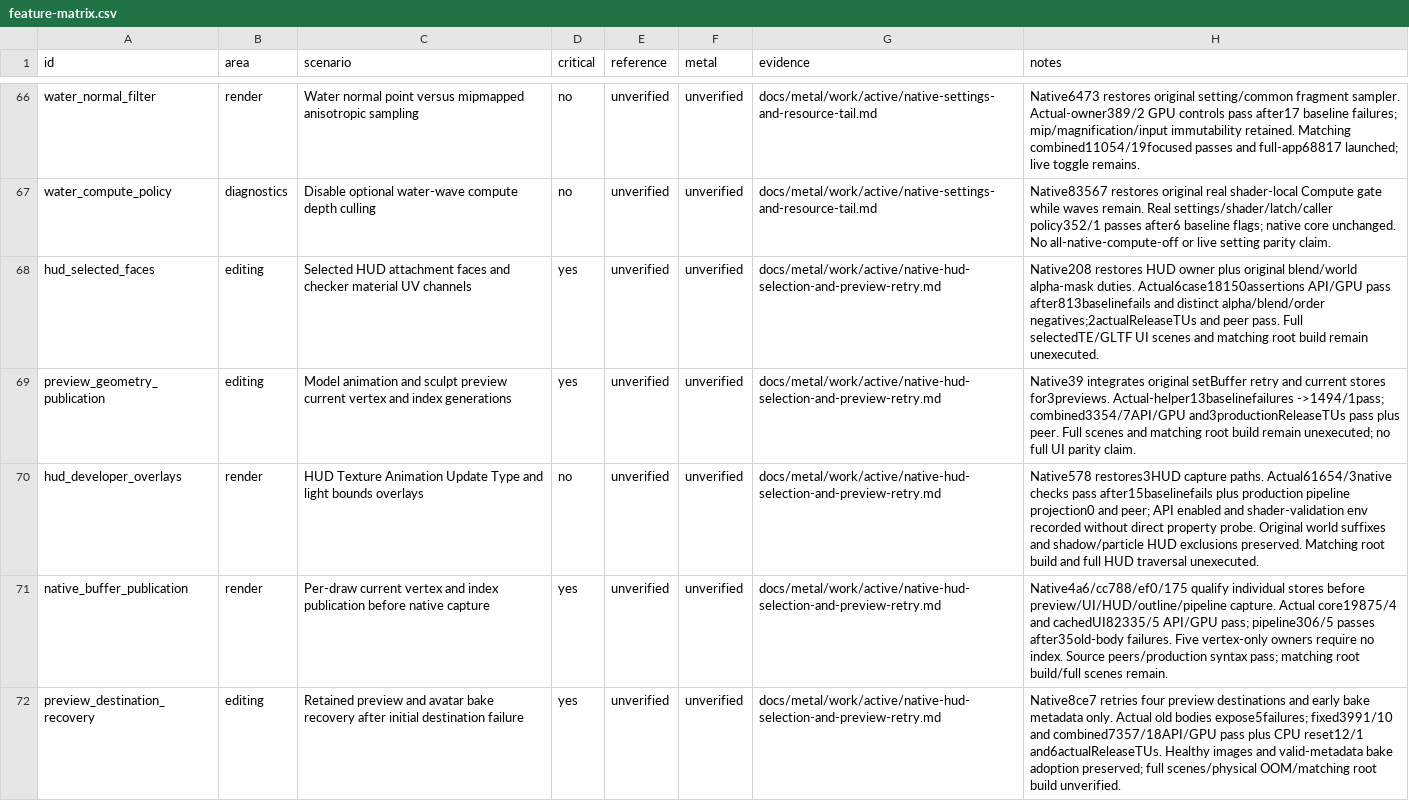
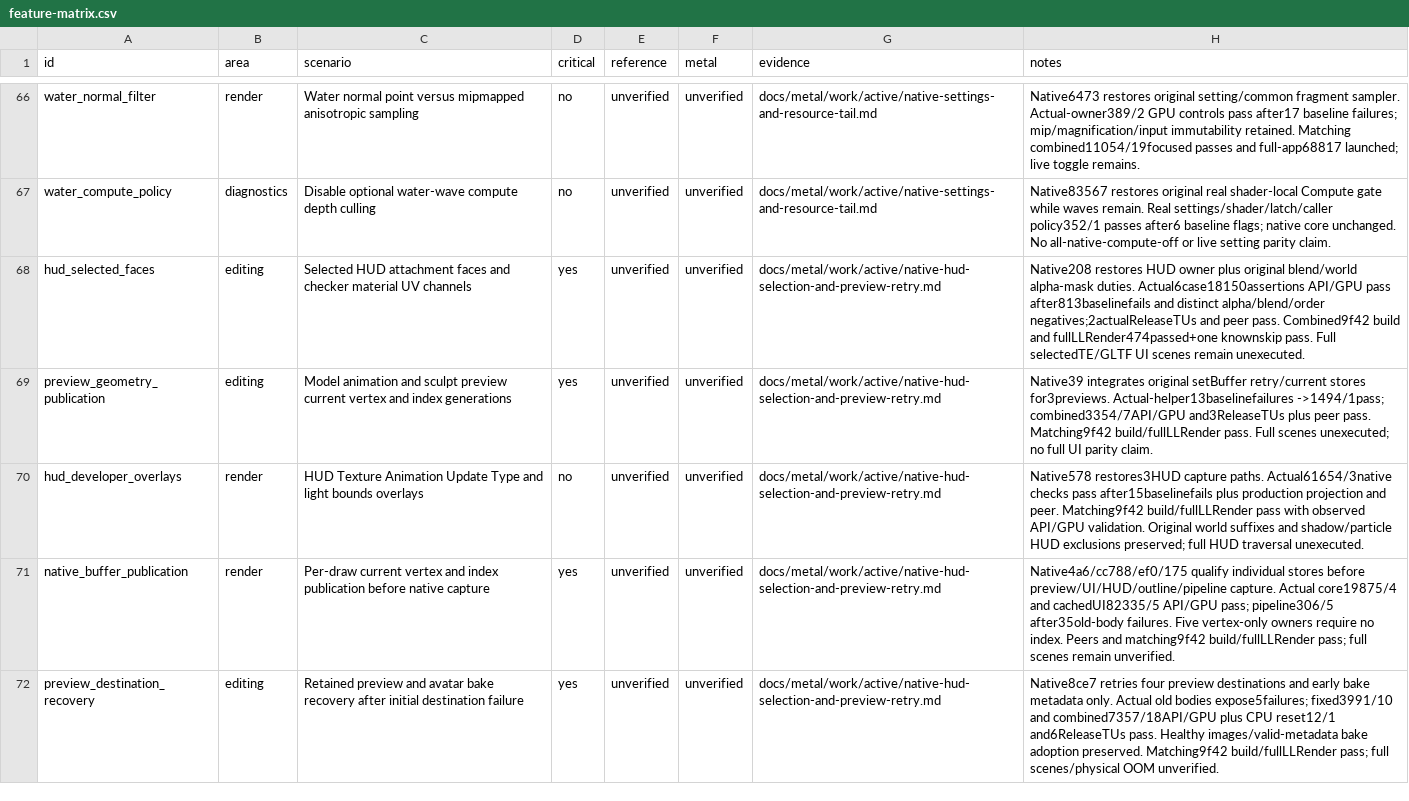
Before and after one commit to levdarkheart-lgtm/AlchemyFork, a CSV file: docs/metal/feature-matrix.csv, drawn as a sheet; only a part is shown, gaps mark what is left out.

Commit message:
[skip ci] Record locally verified Alpha 4 build

```diff
--- a/docs/metal/feature-matrix.csv
+++ b/docs/metal/feature-matrix.csv
@@ -67,6 +67,6 @@ water_normal_filter,render,Water normal point versus mipmapped anisotropic sampl
 water_compute_policy,diagnostics,Disable optional water-wave compute depth culling,no,unverified,unverified,docs/metal/work/active/native-settings-and-resource-tail.md,Native83567 restores original real shader-local Compute gate while waves remain. Real settings/shader/latch/caller policy352/1 passes after6 baseline flags; native core unchanged. No all-native-compute-off or live setting parity claim.
-hud_selected_faces,editing,Selected HUD attachment faces and checker material UV channels,yes,unverified,unverified,docs/metal/work/active/native-hud-selection-and-preview-retry.md,Native208 restores HUD owner plus original blend/world alpha-mask duties. Actual6case18150assertions API/GPU pass after813baselinefails and distinct alpha/blend/order negatives;2actualReleaseTUs and peer pass. Full selectedTE/GLTF UI scenes and matching root build remain unexecuted.
-preview_geometry_publication,editing,Model animation and sculpt preview current vertex and index generations,yes,unverified,unverified,docs/metal/work/active/native-hud-selection-and-preview-retry.md,Native39 integrates original setBuffer retry and current stores for3previews. Actual-helper13baselinefailures ->1494/1pass; combined3354/7API/GPU and3productionReleaseTUs pass plus peer. Full scenes and matching root build remain unexecuted; no full UI parity claim.
-hud_developer_overlays,render,HUD Texture Animation Update Type and light bounds overlays,no,unverified,unverified,docs/metal/work/active/native-hud-selection-and-preview-retry.md,Native578 restores3HUD capture paths. Actual61654/3native checks pass after15baselinefails plus production pipeline projection0 and peer; API enabled and shader-validation env recorded without direct property probe. Original world suffixes and shadow/particle HUD exclusions preserved. Matching root build and full HUD traversal unexecuted.
-native_buffer_publication,render,Per-draw current vertex and index publication before native capture,yes,unverified,unverified,docs/metal/work/active/native-hud-selection-and-preview-retry.md,Native4a6/cc788/ef0/175 qualify individual stores before preview/UI/HUD/outline/pipeline capture. Actual core19875/4 and cachedUI82335/5 API/GPU pass; pipeline306/5 passes after35old-body failures. Five vertex-only owners require no index. Source peers/production syntax pass; matching root build/full scenes remain.
-preview_destination_recovery,editing,Retained preview and avatar bake recovery after initial destination failure,yes,unverified,unverified,docs/metal/work/active/native-hud-selection-and-preview-retry.md,Native8ce7 retries four preview destinations and early bake metadata only. Actual old bodies expose5failures; fixed3991/10 and combined7357/18API/GPU pass plus CPU reset12/1 and6actualReleaseTUs. Healthy images and valid-metadata bake adoption preserved; full scenes/physical OOM/matching root build unverified.
+hud_selected_faces,editing,Selected HUD attachment faces and checker material UV channels,yes,unverified,unverified,docs/metal/work/active/native-hud-selection-and-preview-retry.md,Native208 restores HUD owner plus original blend/world alpha-mask duties. Actual6case18150assertions API/GPU pass after813baselinefails and distinct alpha/blend/order negatives;2actualReleaseTUs and peer pass. Combined9f42 build and fullLLRender474passed+one knownskip pass. Full selectedTE/GLTF UI scenes remain unexecuted.
+preview_geometry_publication,editing,Model animation and sculpt preview current vertex and index generations,yes,unverified,unverified,docs/metal/work/active/native-hud-selection-and-preview-retry.md,Native39 integrates original setBuffer retry/current stores for3previews. Actual-helper13baselinefailures ->1494/1pass; combined3354/7API/GPU and3ReleaseTUs plus peer pass. Matching9f42 build/fullLLRender pass. Full scenes unexecuted; no full UI parity claim.
+hud_developer_overlays,render,HUD Texture Animation Update Type and light bounds overlays,no,unverified,unverified,docs/metal/work/active/native-hud-selection-and-preview-retry.md,Native578 restores3HUD capture paths. Actual61654/3native checks pass after15baselinefails plus production projection and peer. Matching9f42 build/fullLLRender pass with observed API/GPU validation. Original world suffixes and shadow/particle HUD exclusions preserved; full HUD traversal unexecuted.
+native_buffer_publication,render,Per-draw current vertex and index publication before native capture,yes,unverified,unverified,docs/metal/work/active/native-hud-selection-and-preview-retry.md,Native4a6/cc788/ef0/175 qualify individual stores before preview/UI/HUD/outline/pipeline capture. Actual core19875/4 and cachedUI82335/5 API/GPU pass; pipeline306/5 after35old-body failures. Five vertex-only owners require no index. Peers and matching9f42 build/fullLLRender pass; full scenes remain unverified.
+preview_destination_recovery,editing,Retained preview and avatar bake recovery after initial destination failure,yes,unverified,unverified,docs/metal/work/active/native-hud-selection-and-preview-retry.md,Native8ce7 retries four preview destinations and early bake metadata only. Actual old bodies expose5failures; fixed3991/10 and combined7357/18API/GPU plus CPU reset12/1 and6ReleaseTUs pass. Healthy images/valid-metadata bake adoption preserved. Matching9f42 build/fullLLRender pass; full scenes/physical OOM unverified.
```
Also changed, not shown: 3 other files.
